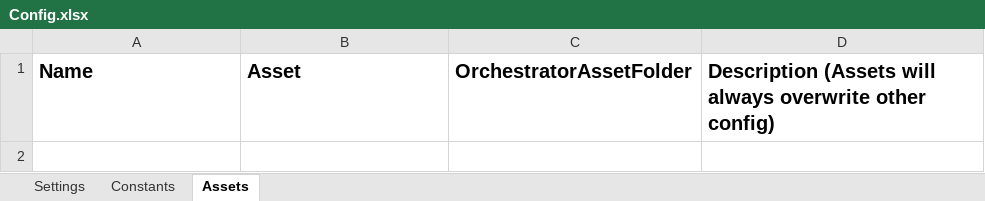
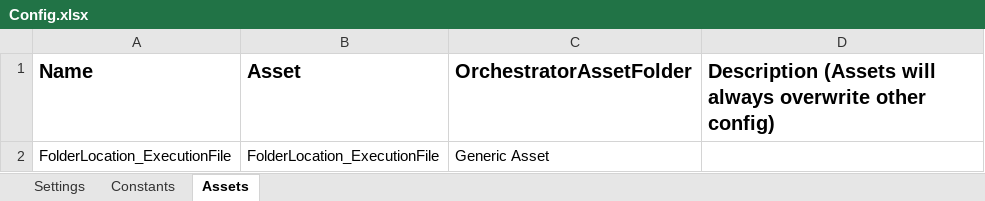
Before and after one commit to ACNChevron/UiPath_TestAutomation_GenericAsset, an Excel workbook: TestAutomation_GenericAsset/TestAutomation_GenericAsset_Dispatcher/Data/Config.xlsx, sheet Assets, drawn as a sheet; values as stored, in another font and other column widths than the file's, no borders; the diff names each change by its address in the sheet, - before the commit and + after, or states it on an @@ line.

Commit message:
Added code to add Queue Item for every test script listed in the Execution file.

```diff
--- a/TestAutomation_GenericAsset/TestAutomation_GenericAsset_Dispatcher/Data/Config.xlsx (sheet Assets)
+++ b/TestAutomation_GenericAsset/TestAutomation_GenericAsset_Dispatcher/Data/Config.xlsx (sheet Assets)
+row 2: FolderLocation_ExecutionFile | FolderLocation_ExecutionFile | Generic Asset
```
Also changed, not shown: sheet Settings, 5 other files.
